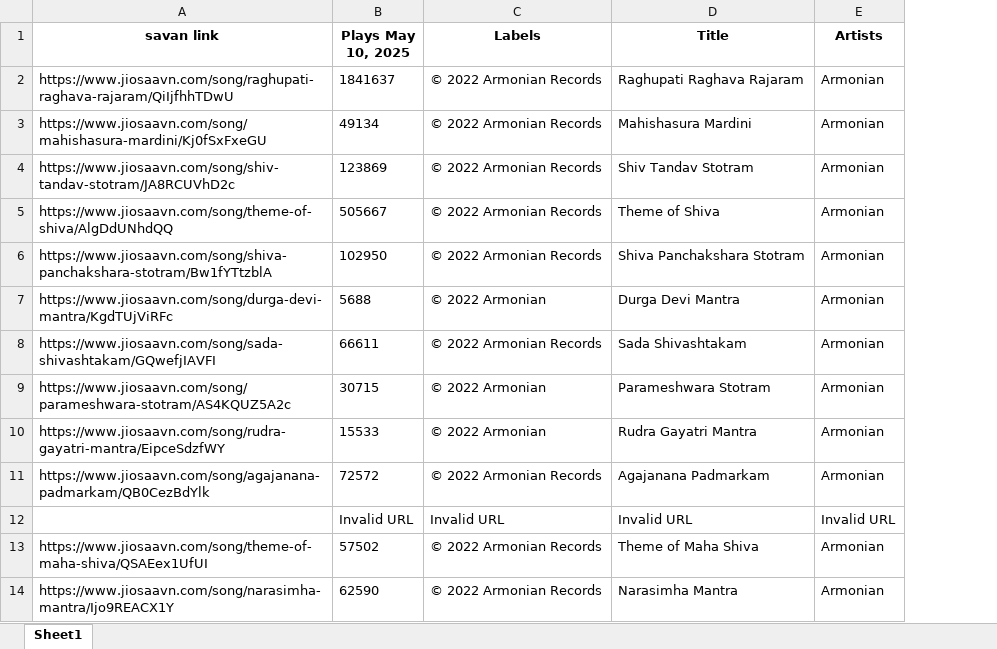
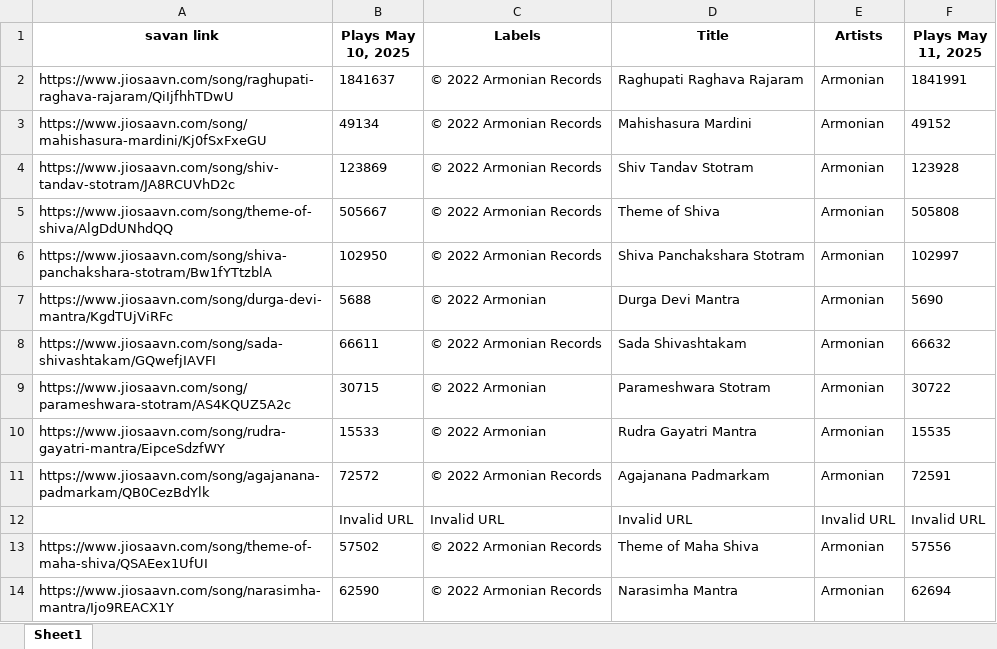
Before and after one commit to domdudepits/SCRAPPER, an Excel workbook: new2.xlsx, sheet Sheet1, drawn as a sheet; only a part is shown; values as stored, in another font and other column widths than the file's, no borders; the diff names each change by its address in the sheet, - before the commit and + after, or states it on an @@ line.

```diff
--- a/new2.xlsx (sheet Sheet1)
+++ b/new2.xlsx (sheet Sheet1)
+column F (Plays May 11, 2025), rows 2-14: 1841991 | 49152 | 123928 | 505808 | 102997 | 5690 | 66632 | 30722 | 15535 | 72591 | Invalid URL | 57556 | 62694
```
Also changed, not shown: 1 other file.
